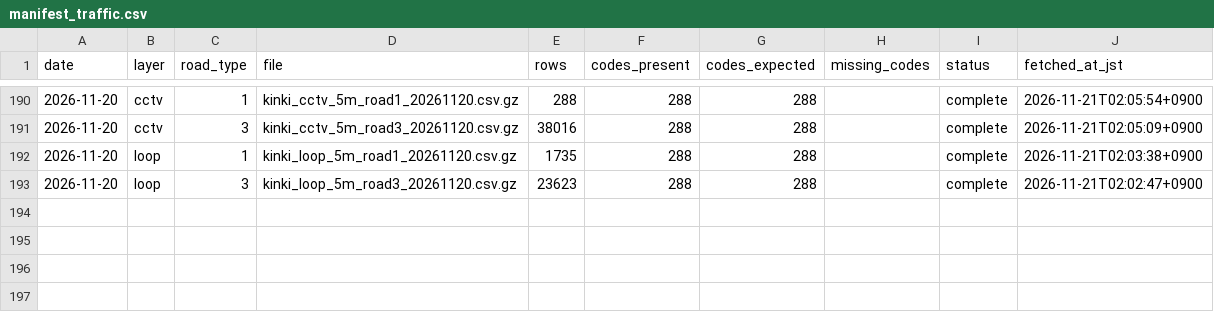
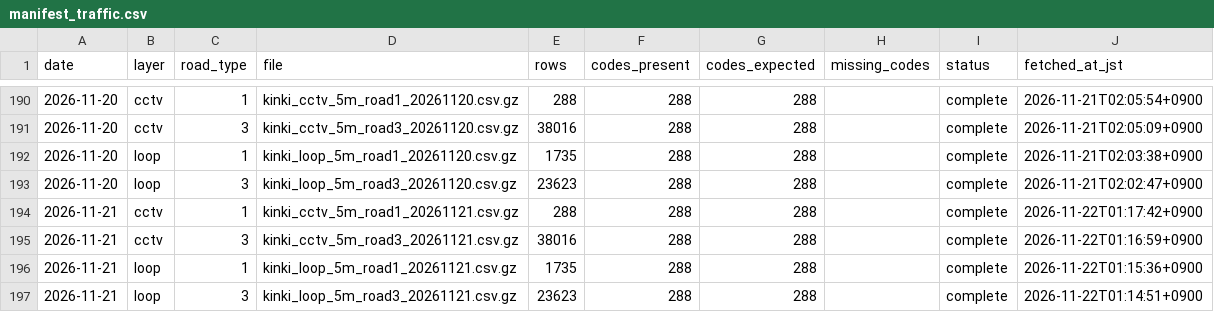
Before and after one commit to nanocurry/kinki-opendata, a CSV file: data/manifest_traffic.csv, drawn as a sheet; only a part is shown, gaps mark what is left out.

```diff
--- a/data/manifest_traffic.csv
+++ b/data/manifest_traffic.csv
@@ -193 +193,5 @@ date,layer,road_type,file,rows,codes_present,codes_expected,missing_codes,status
 2026-11-20,loop,3,kinki_loop_5m_road3_20261120.csv.gz,23623,288,288,,complete,2026-11-21T02:02:47+0900
+2026-11-21,cctv,1,kinki_cctv_5m_road1_20261121.csv.gz,288,288,288,,complete,2026-11-22T01:17:42+0900
+2026-11-21,cctv,3,kinki_cctv_5m_road3_20261121.csv.gz,38016,288,288,,complete,2026-11-22T01:16:59+0900
+2026-11-21,loop,1,kinki_loop_5m_road1_20261121.csv.gz,1735,288,288,,complete,2026-11-22T01:15:36+0900
+2026-11-21,loop,3,kinki_loop_5m_road3_20261121.csv.gz,23623,288,288,,complete,2026-11-22T01:14:51+0900
```
